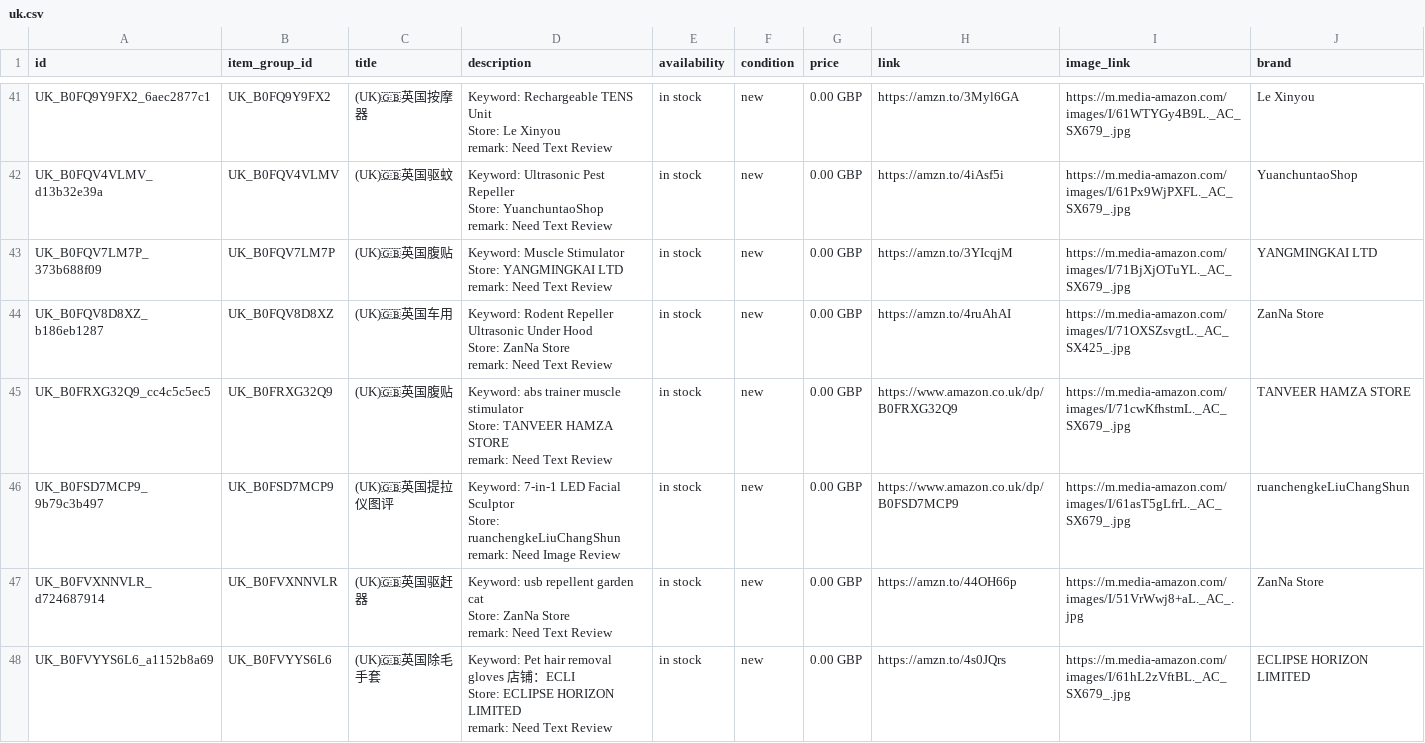
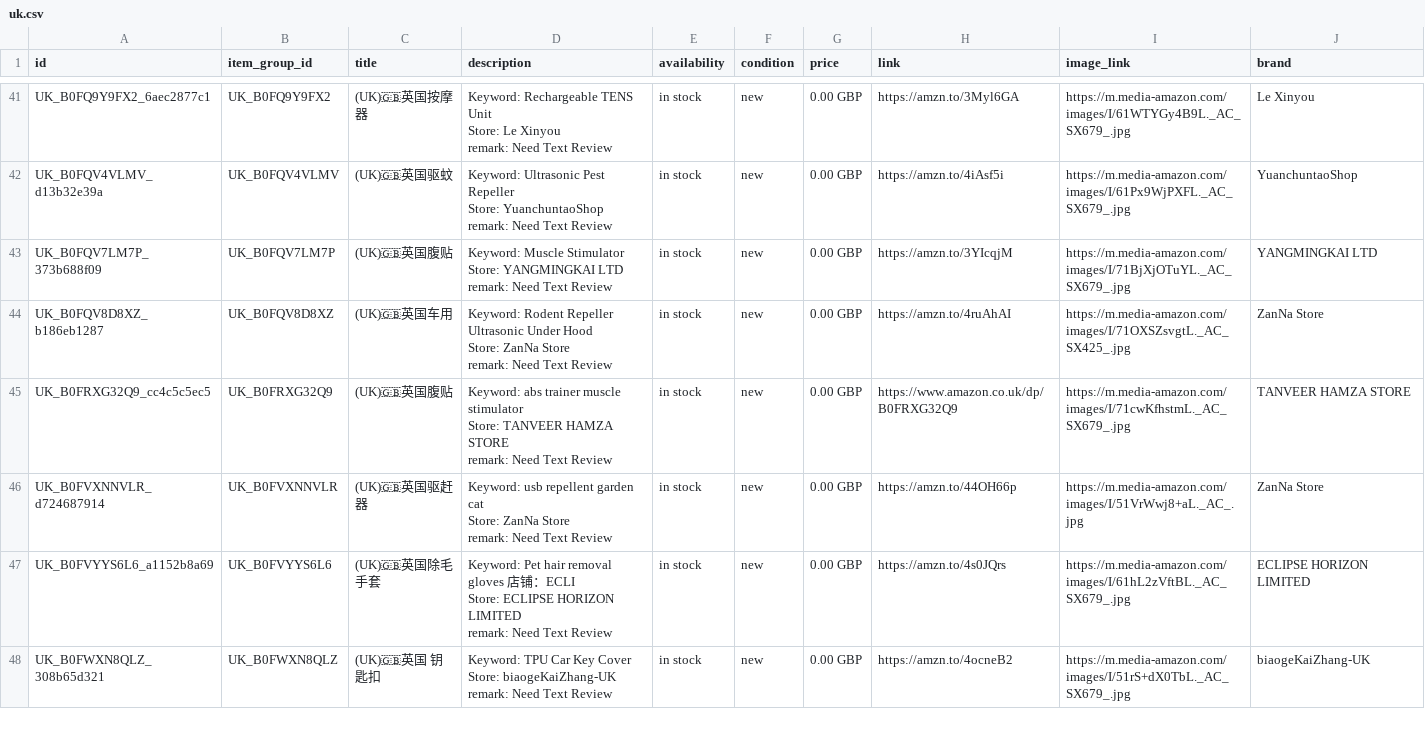
Before and after one commit to dalemy-1/wa-catalog-feed, a CSV file: docs/uk.csv, drawn as a sheet; only a part is shown, gaps mark what is left out; the shorter side is filled out with more unchanged rows.

```diff
--- a/docs/uk.csv
+++ b/docs/uk.csv
@@ -135,5 +135,2 @@ Store: TANVEER HAMZA STORE
 remark: Need Text Review",in stock,new,0.00 GBP,https://www.amazon.co.uk/dp/B0FRXG32Q9,https://m.media-amazon.com/images/I/71cwKfhstmL._AC_SX679_.jpg,TANVEER HAMZA STORE
-UK_B0FSD7MCP9_9b79c3b497,UK_B0FSD7MCP9,(UK)🇬🇧英国提拉仪图评,"Keyword: 7-in-1 LED Facial Sculptor
-Store: ruanchengkeLiuChangShun
-remark: Need Image Review",in stock,new,0.00 GBP,https://www.amazon.co.uk/dp/B0FSD7MCP9,https://m.media-amazon.com/images/I/61asT5gLfrL._AC_SX679_.jpg,ruanchengkeLiuChangShun
 UK_B0FVXNNVLR_d724687914,UK_B0FVXNNVLR,(UK)🇬🇧英国驱赶器,"Keyword: usb repellent garden cat
```
Also changed, not shown: docs/meta_all.csv, docs/us.csv.
